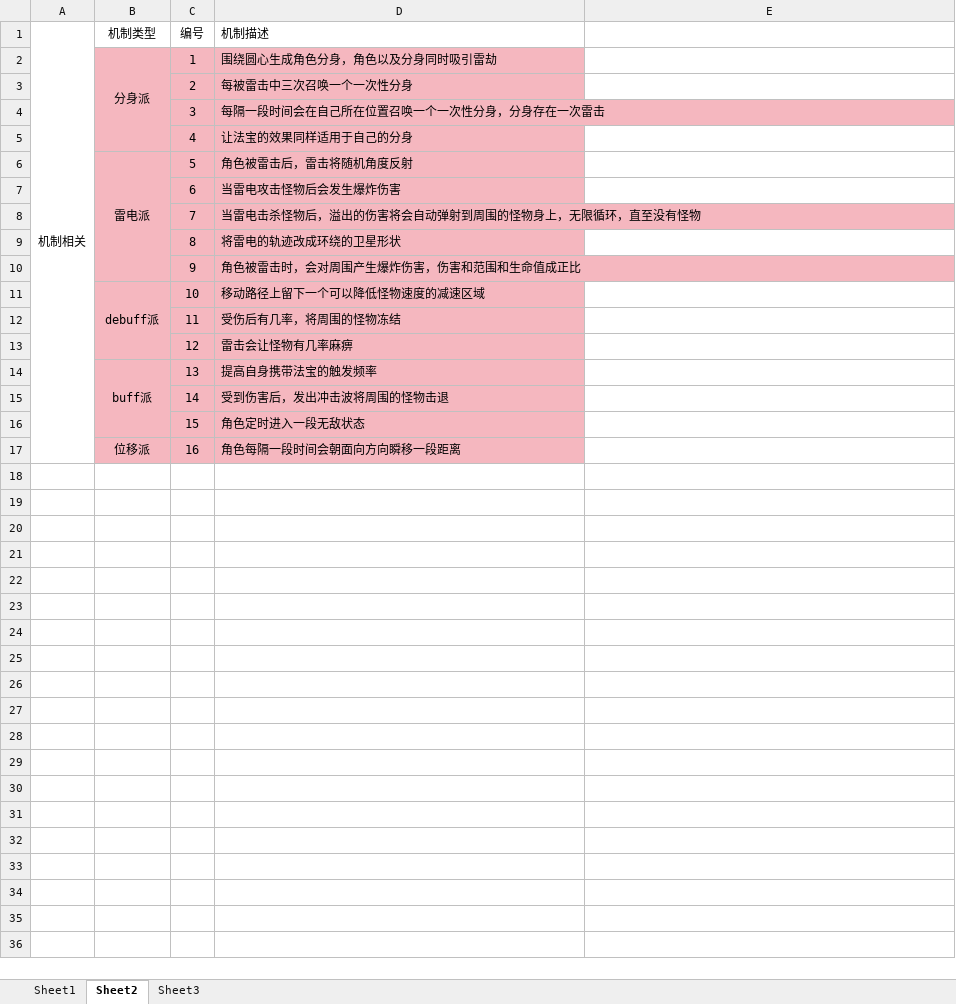
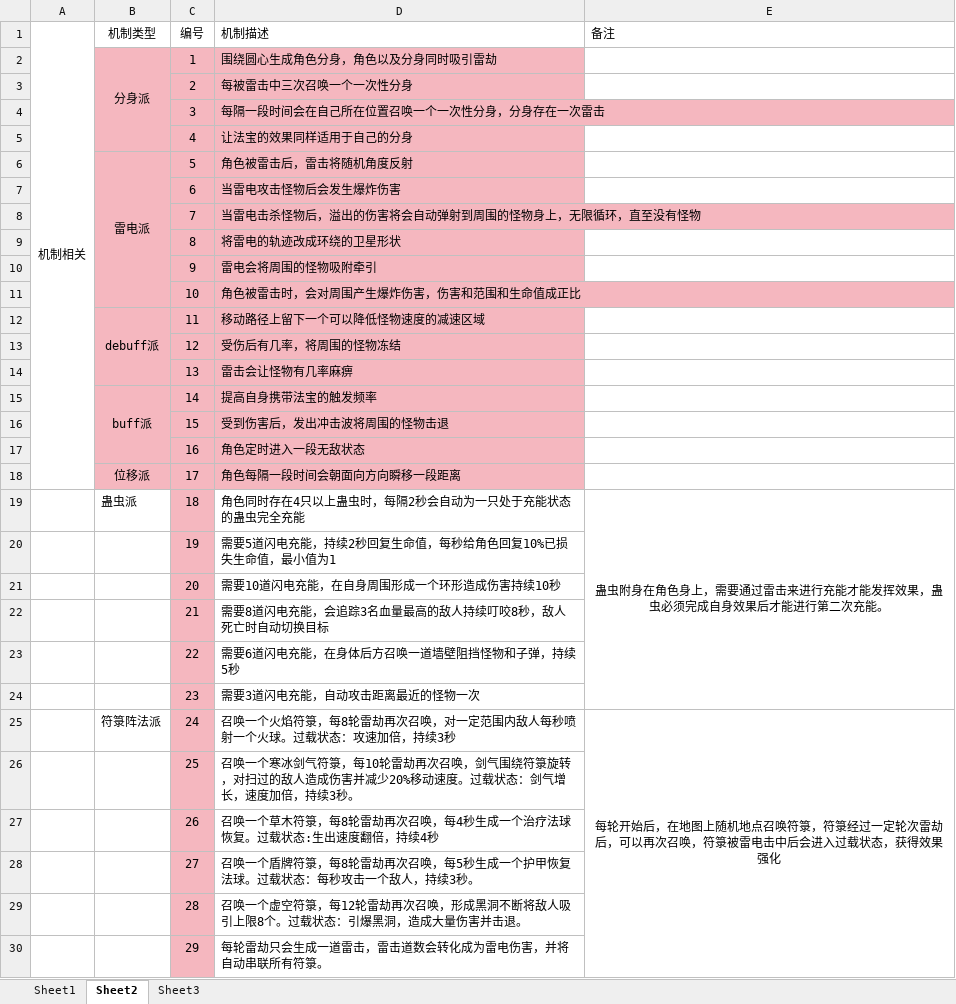
Before and after one commit to weiwei35/LightningAssets, an Excel workbook: 策划文档/养成系统.xlsx, sheet Sheet2, drawn as a sheet; values as stored, in another font and other column widths than the file's, no borders; removed rows and columns are numbered as before the commit, all else as after; the diff names each change by its address in the sheet, - before the commit and + after, or states it on an @@ line.

```diff
--- a/策划文档/养成系统.xlsx (sheet Sheet2)
+++ b/策划文档/养成系统.xlsx (sheet Sheet2)
-E1: (empty)
+E1: 备注
-B6:B10 merged
+B6:B11 merged
-D10 (机制描述): 角色被雷击时，会对周围产生爆炸伤害，伤害和范围和生命值成正比
+D10 (机制描述): 雷电会将周围的怪物吸附牵引
-B11 (机制类型): debuff派
+B11 (机制类型): (empty)
-B11:B13 merged
-D11 (机制描述): 移动路径上留下一个可以降低怪物速度的减速区域
+D11 (机制描述): 角色被雷击时，会对周围产生爆炸伤害，伤害和范围和生命值成正比
-B12 (机制类型): (empty)
+B12 (机制类型): debuff派
+B12:B14 merged
-D12 (机制描述): 受伤后有几率，将周围的怪物冻结
+D12 (机制描述): 移动路径上留下一个可以降低怪物速度的减速区域
-D13 (机制描述): 雷击会让怪物有几率麻痹
+D13 (机制描述): 受伤后有几率，将周围的怪物冻结
-B14 (机制类型): buff派
+B14 (机制类型): (empty)
-B14:B16 merged
-D14 (机制描述): 提高自身携带法宝的触发频率
+D14 (机制描述): 雷击会让怪物有几率麻痹
-B15 (机制类型): (empty)
+B15 (机制类型): buff派
+B15:B17 merged
-D15 (机制描述): 受到伤害后，发出冲击波将周围的怪物击退
+D15 (机制描述): 提高自身携带法宝的触发频率
-D16 (机制描述): 角色定时进入一段无敌状态
+D16 (机制描述): 受到伤害后，发出冲击波将周围的怪物击退
-B17 (机制类型): 位移派
+B17 (机制类型): (empty)
-D17 (机制描述): 角色每隔一段时间会朝面向方向瞬移一段距离
+D17 (机制描述): 角色定时进入一段无敌状态
+row 18:  | 位移派 | 17 | 角色每隔一段时间会朝面向方向瞬移一段距离
+row 19:  | 蛊虫派 | 18 | 角色同时存在4只以上蛊虫时，每隔2秒会自动为一只处于充能状态的蛊虫完全充能 | 蛊虫附身在角色身上，需要通过雷击来进行充能才能发挥效果，蛊虫必须完成自身效果后才能进行第二次充能。
+row 20:  |  | 19 | 需要5道闪电充能，持续2秒回复生命值，每秒给角色回复10%已损失生命值，最小值为1
+row 21:  |  | 20 | 需要10道闪电充能，在自身周围形成一个环形造成伤害持续10秒
+row 22:  |  | 21 | 需要8道闪电充能，会追踪3名血量最高的敌人持续叮咬8秒，敌人死亡时自动切换目标
+row 23:  |  | 22 | 需要6道闪电充能，在身体后方召唤一道墙壁阻挡怪物和子弹，持续5秒
+row 24:  |  | 23 | 需要3道闪电充能，自动攻击距离最近的怪物一次
+row 25:  | 符箓阵法派 | 24 | 召唤一个火焰符箓，每8轮雷劫再次召唤，对一定范围内敌人每秒喷射一个火球。过载状态：攻速加倍，持续3秒 | 每轮开始后，在地图上随机地点召唤符箓，符箓经过一定轮次雷劫后，可以再次召唤，符箓被雷电击中后会进入过载状态，获得效果强化
+row 26:  |  | 25 | 召唤一个寒冰剑气符箓，每10轮雷劫再次召唤，剑气围绕符箓旋转，对扫过的敌人造成伤害并减少20%移动速度。过载状态：剑气增长，速度加倍，持续3秒。
+row 27:  |  | 26 | 召唤一个草木符箓，每8轮雷劫再次召唤，每4秒生成一个治疗法球恢复。过载状态:生出速度翻倍，持续4秒
+row 28:  |  | 27 | 召唤一个盾牌符箓，每8轮雷劫再次召唤，每5秒生成一个护甲恢复法球。过载状态：每秒攻击一个敌人，持续3秒。
+row 29:  |  | 28 | 召唤一个虚空符箓，每12轮雷劫再次召唤，形成黑洞不断将敌人吸引上限8个。过载状态：引爆黑洞，造成大量伤害并击退。
+row 30:  |  | 29 | 每轮雷劫只会生成一道雷击，雷击道数会转化成为雷电伤害，并将自动串联所有符箓。
```
Also changed, not shown: 策划文档/ItemData.xlsx.
